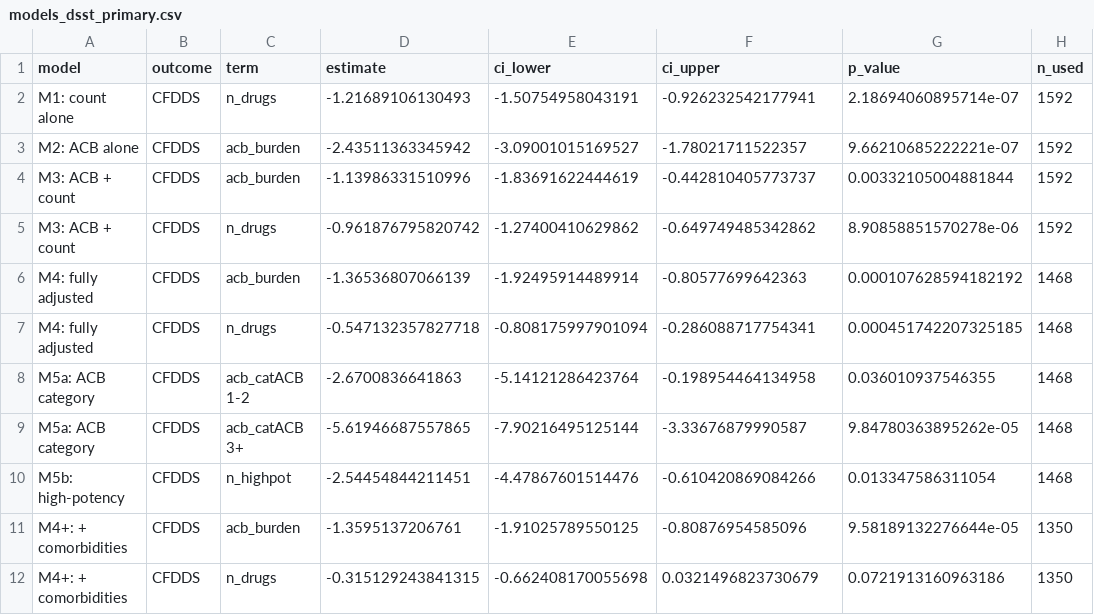
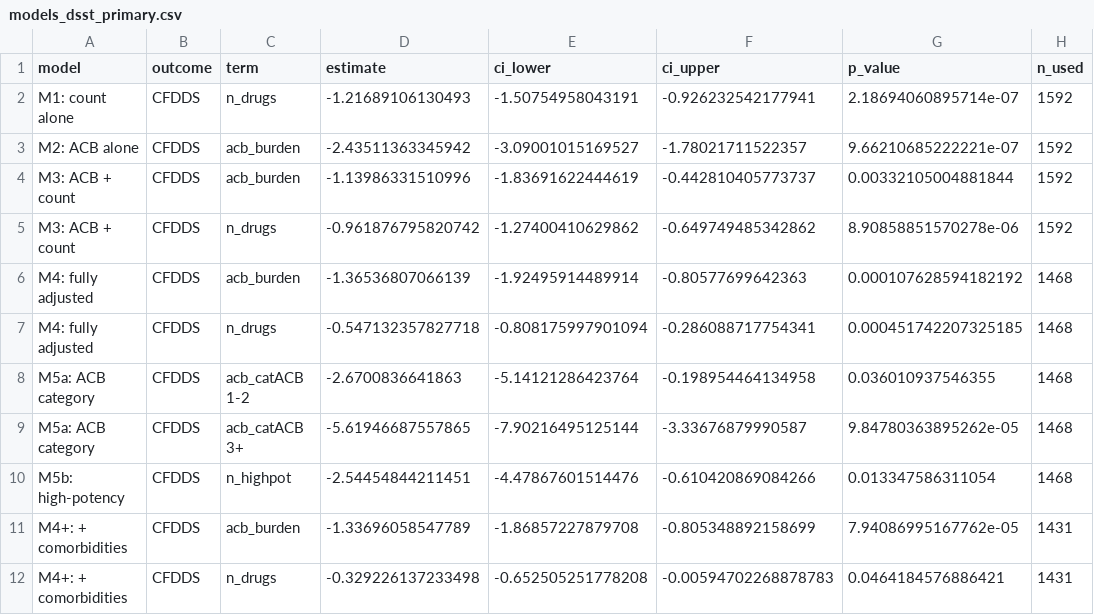
Before and after one commit to LakshyaMaharshi/R-Project, a CSV file: NHANES_dissertation/outputs/2013-2014/tables/models_dsst_primary.csv, drawn as a sheet.

```diff
--- a/NHANES_dissertation/outputs/2013-2014/tables/models_dsst_primary.csv
+++ b/NHANES_dissertation/outputs/2013-2014/tables/models_dsst_primary.csv
@@ -10,3 +10,3 @@
 "M5b: high-potency","CFDDS","n_highpot",-2.54454844211451,-4.47867601514476,-0.610420869084266,0.013347586311054,1468
-"M4+: + comorbidities","CFDDS","acb_burden",-1.3595137206761,-1.91025789550125,-0.80876954585096,9.58189132276644e-05,1350
-"M4+: + comorbidities","CFDDS","n_drugs",-0.315129243841315,-0.662408170055698,0.0321496823730679,0.0721913160963186,1350
+"M4+: + comorbidities","CFDDS","acb_burden",-1.33696058547789,-1.86857227879708,-0.805348892158699,7.94086995167762e-05,1431
+"M4+: + comorbidities","CFDDS","n_drugs",-0.329226137233498,-0.652505251778208,-0.00594702268878783,0.0464184576886421,1431
```
Also changed, not shown: NHANES_dissertation/outputs/2011-2012/tables/analysis_dataset_clean.csv, NHANES_dissertation/outputs/2011-2012/tables/m4_vs_m4plus_same_sample.csv, 29 other files.
